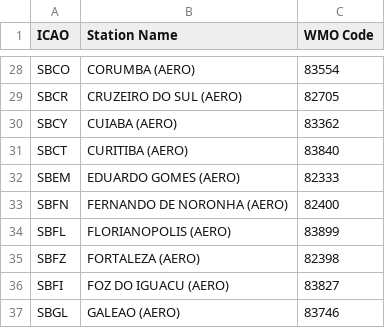
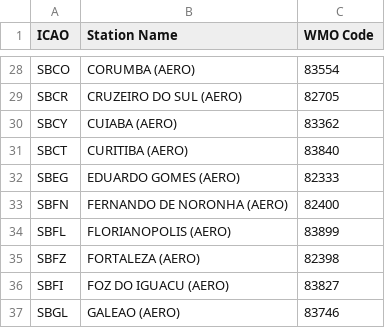
Before and after one commit to wilheimcosta/adwrng2, a CSV file: public/StationList_WMO.csv, drawn as a sheet; only a part is shown, gaps mark what is left out.

Commit message:
Fix station code for EDUARDO GOMES (AERO)

```diff
--- a/public/StationList_WMO.csv
+++ b/public/StationList_WMO.csv
@@ -31,3 +31,3 @@ SBCY,CUIABA (AERO),83362
 SBCT,CURITIBA (AERO),83840
-SBEM,EDUARDO GOMES (AERO),82333
+SBEG,EDUARDO GOMES (AERO),82333
 SBFN,FERNANDO DE NORONHA (AERO),82400
```
